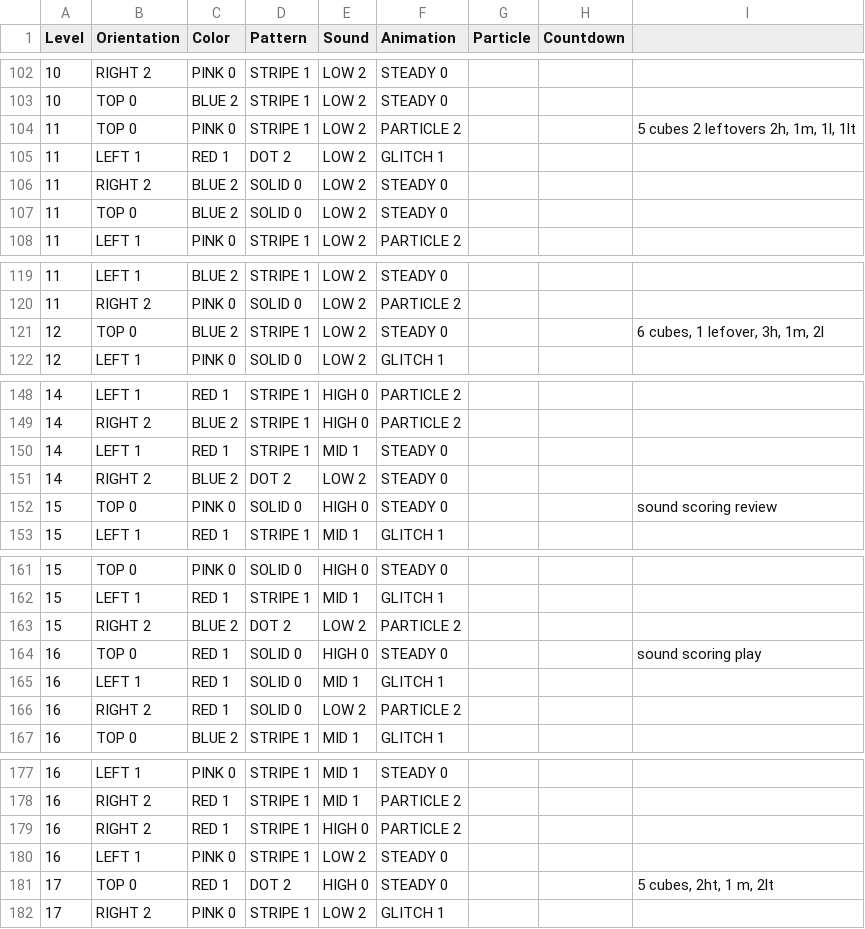
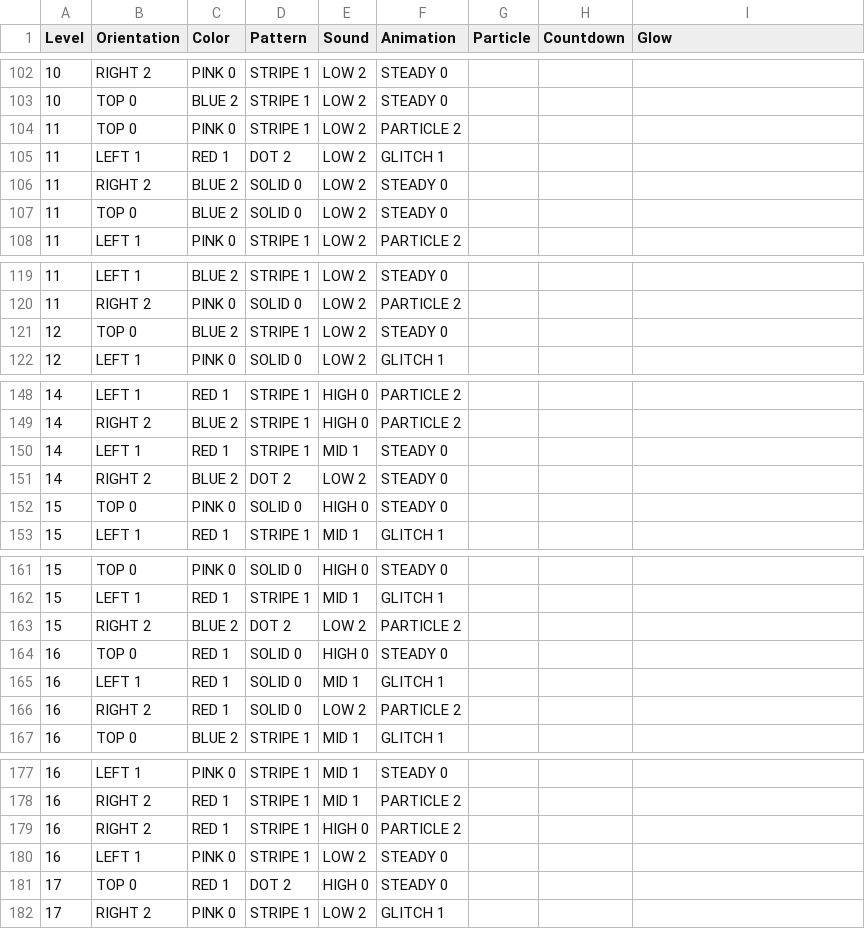
Before and after one commit to phoenixperry/crystallography, a CSV file: Tools/LevelTool/crystallonlevels.csv, drawn as a sheet; only a part is shown, gaps mark what is left out; the diff covers the shown part only.

Commit message:
NEW QUALITY: Glow. Glow can be linked to Sound or used independently

```diff
--- a/Tools/LevelTool/crystallonlevels.csv
+++ b/Tools/LevelTool/crystallonlevels.csv
@@ -1 +1 @@
-Level,Orientation,Color,Pattern,Sound,Animation,Particle,Countdown,
+Level,Orientation,Color,Pattern,Sound,Animation,Particle,Countdown,Glow
@@ -103,3 +103,3 @@ Level,Orientation,Color,Pattern,Sound,Animation,Particle,Countdown,
 10,TOP 0,BLUE 2,STRIPE 1,LOW 2,STEADY 0,,,
-11,TOP 0,PINK 0,STRIPE 1,LOW 2,PARTICLE 2,,,"5 cubes 2 leftovers  2h, 1m, 1l, 1lt"
+11,TOP 0,PINK 0,STRIPE 1,LOW 2,PARTICLE 2,,,
 11,LEFT 1,RED 1,DOT 2,LOW 2,GLITCH 1,,,
@@ -120,3 +120,3 @@ Level,Orientation,Color,Pattern,Sound,Animation,Particle,Countdown,
 11,RIGHT 2,PINK 0,SOLID 0,LOW 2,PARTICLE 2,,,
-12,TOP 0,BLUE 2,STRIPE 1,LOW 2,STEADY 0,,,"6 cubes, 1 lefover, 3h, 1m, 2l"
+12,TOP 0,BLUE 2,STRIPE 1,LOW 2,STEADY 0,,,
 12,LEFT 1,PINK 0,SOLID 0,LOW 2,GLITCH 1,,,
@@ -151,3 +151,3 @@ Level,Orientation,Color,Pattern,Sound,Animation,Particle,Countdown,
 14,RIGHT 2,BLUE 2,DOT 2,LOW 2,STEADY 0,,,
-15,TOP 0,PINK 0,SOLID 0,HIGH 0,STEADY 0,,,sound scoring review
+15,TOP 0,PINK 0,SOLID 0,HIGH 0,STEADY 0,,,
 15,LEFT 1,RED 1,STRIPE 1,MID 1,GLITCH 1,,,
@@ -163,3 +163,3 @@ Level,Orientation,Color,Pattern,Sound,Animation,Particle,Countdown,
 15,RIGHT 2,BLUE 2,DOT 2,LOW 2,PARTICLE 2,,,
-16,TOP 0,RED 1,SOLID 0,HIGH 0,STEADY 0,,,sound scoring play
+16,TOP 0,RED 1,SOLID 0,HIGH 0,STEADY 0,,,
 16,LEFT 1,RED 1,SOLID 0,MID 1,GLITCH 1,,,
@@ -180,3 +180,3 @@ Level,Orientation,Color,Pattern,Sound,Animation,Particle,Countdown,
 16,LEFT 1,PINK 0,STRIPE 1,LOW 2,STEADY 0,,,
-17,TOP 0,RED 1,DOT 2,HIGH 0,STEADY 0,,,"5 cubes, 2ht, 1 m, 2lt"
+17,TOP 0,RED 1,DOT 2,HIGH 0,STEADY 0,,,
 17,RIGHT 2,PINK 0,STRIPE 1,LOW 2,GLITCH 1,,,
```
Also changed, not shown: 28 edited cells elsewhere in this file, 15 other files.
